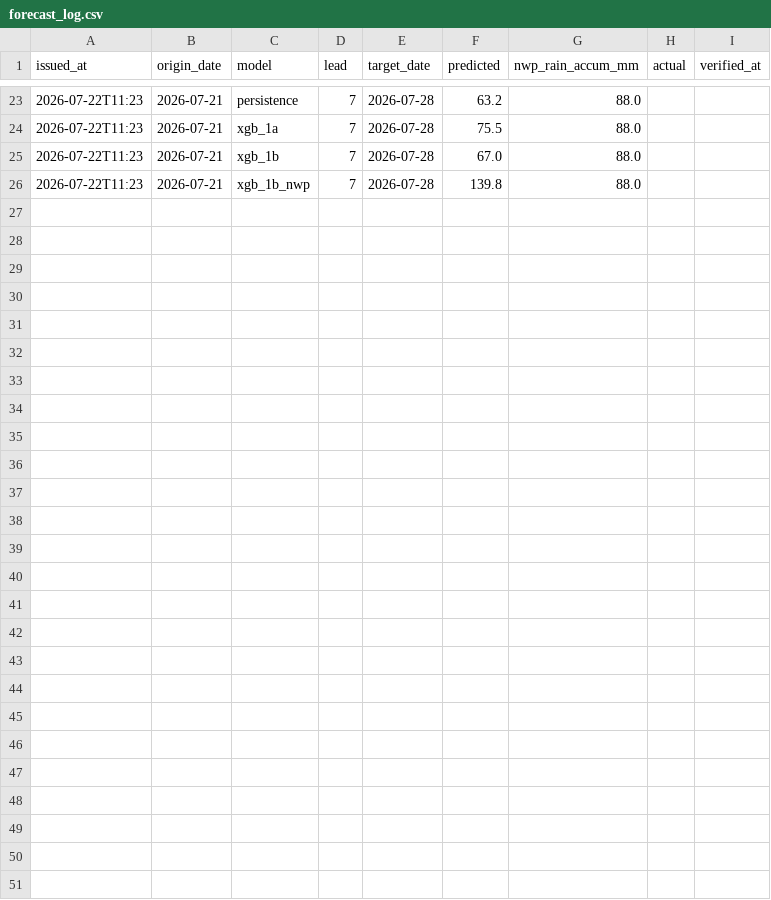
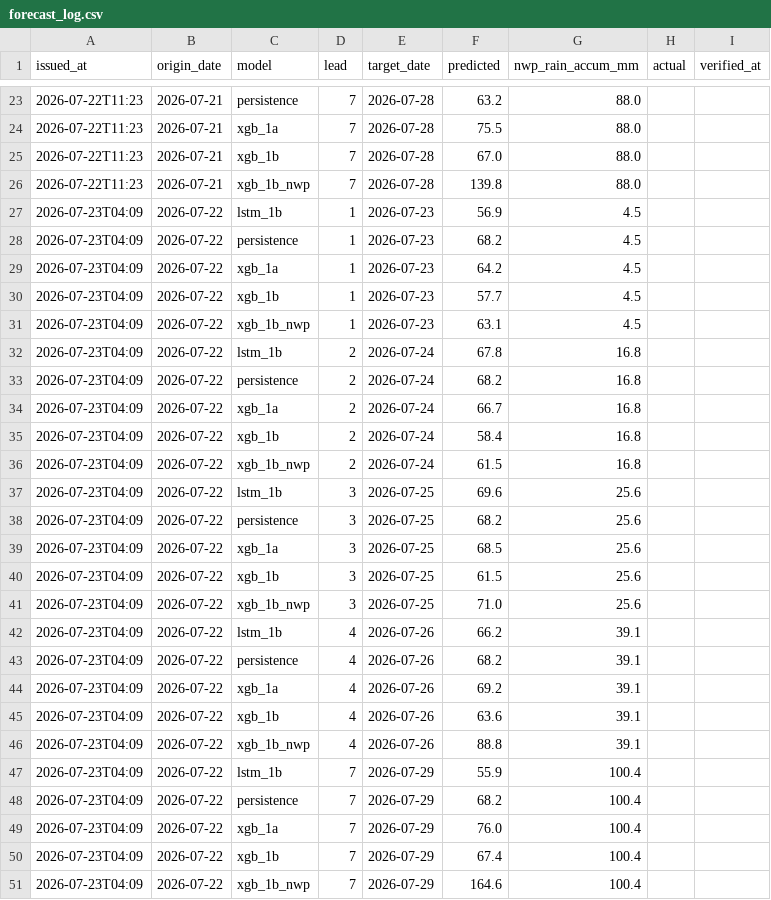
Before and after one commit to tittiyanatcheeze/ping-forecast-live, a CSV file: forecast_log.csv, drawn as a sheet; only a part is shown, gaps mark what is left out.

```diff
--- a/forecast_log.csv
+++ b/forecast_log.csv
@@ -26 +26,26 @@ issued_at,origin_date,model,lead,target_date,predicted,nwp_rain_accum_mm,actual,
 2026-07-22T11:23,2026-07-21,xgb_1b_nwp,7,2026-07-28,139.8,88.0,,
+2026-07-23T04:09,2026-07-22,lstm_1b,1,2026-07-23,56.9,4.5,,
+2026-07-23T04:09,2026-07-22,persistence,1,2026-07-23,68.2,4.5,,
+2026-07-23T04:09,2026-07-22,xgb_1a,1,2026-07-23,64.2,4.5,,
+2026-07-23T04:09,2026-07-22,xgb_1b,1,2026-07-23,57.7,4.5,,
+2026-07-23T04:09,2026-07-22,xgb_1b_nwp,1,2026-07-23,63.1,4.5,,
+2026-07-23T04:09,2026-07-22,lstm_1b,2,2026-07-24,67.8,16.8,,
+2026-07-23T04:09,2026-07-22,persistence,2,2026-07-24,68.2,16.8,,
+2026-07-23T04:09,2026-07-22,xgb_1a,2,2026-07-24,66.7,16.8,,
+2026-07-23T04:09,2026-07-22,xgb_1b,2,2026-07-24,58.4,16.8,,
+2026-07-23T04:09,2026-07-22,xgb_1b_nwp,2,2026-07-24,61.5,16.8,,
+2026-07-23T04:09,2026-07-22,lstm_1b,3,2026-07-25,69.6,25.6,,
+2026-07-23T04:09,2026-07-22,persistence,3,2026-07-25,68.2,25.6,,
+2026-07-23T04:09,2026-07-22,xgb_1a,3,2026-07-25,68.5,25.6,,
+2026-07-23T04:09,2026-07-22,xgb_1b,3,2026-07-25,61.5,25.6,,
+2026-07-23T04:09,2026-07-22,xgb_1b_nwp,3,2026-07-25,71.0,25.6,,
+2026-07-23T04:09,2026-07-22,lstm_1b,4,2026-07-26,66.2,39.1,,
+2026-07-23T04:09,2026-07-22,persistence,4,2026-07-26,68.2,39.1,,
+2026-07-23T04:09,2026-07-22,xgb_1a,4,2026-07-26,69.2,39.1,,
+2026-07-23T04:09,2026-07-22,xgb_1b,4,2026-07-26,63.6,39.1,,
+2026-07-23T04:09,2026-07-22,xgb_1b_nwp,4,2026-07-26,88.8,39.1,,
+2026-07-23T04:09,2026-07-22,lstm_1b,7,2026-07-29,55.9,100.4,,
+2026-07-23T04:09,2026-07-22,persistence,7,2026-07-29,68.2,100.4,,
+2026-07-23T04:09,2026-07-22,xgb_1a,7,2026-07-29,76.0,100.4,,
+2026-07-23T04:09,2026-07-22,xgb_1b,7,2026-07-29,67.4,100.4,,
+2026-07-23T04:09,2026-07-22,xgb_1b_nwp,7,2026-07-29,164.6,100.4,,
```
Also changed, not shown: 1 other file.
